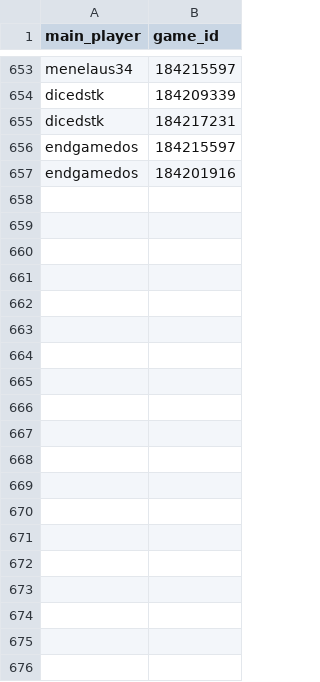
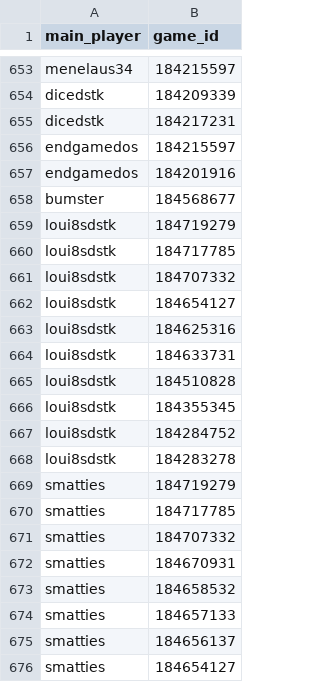
Before and after one commit to DMavec/git_test, a CSV file: data/load_log.csv, drawn as a sheet; only a part is shown, gaps mark what is left out; the diff covers the shown part only; the diff names each change by its address in the sheet, - before the commit and + after, or states it on an @@ line.

Commit message:
Data update

```diff
--- a/data/load_log.csv
+++ b/data/load_log.csv
+row 658: bumster | 184568677
+row 659: loui8sdstk | 184719279
+row 660: loui8sdstk | 184717785
+row 661: loui8sdstk | 184707332
+row 662: loui8sdstk | 184654127
+row 663: loui8sdstk | 184625316
+row 664: loui8sdstk | 184633731
+row 665: loui8sdstk | 184510828
+row 666: loui8sdstk | 184355345
+row 667: loui8sdstk | 184284752
+row 668: loui8sdstk | 184283278
+row 669: smatties | 184719279
+row 670: smatties | 184717785
+row 671: smatties | 184707332
+row 672: smatties | 184670931
+row 673: smatties | 184658532
+row 674: smatties | 184657133
+row 675: smatties | 184656137
+row 676: smatties | 184654127
```
Also changed, not shown: 64 added rows elsewhere in this file, data/summary-number.csv, data/summary-winrate.csv, 2 other files.
